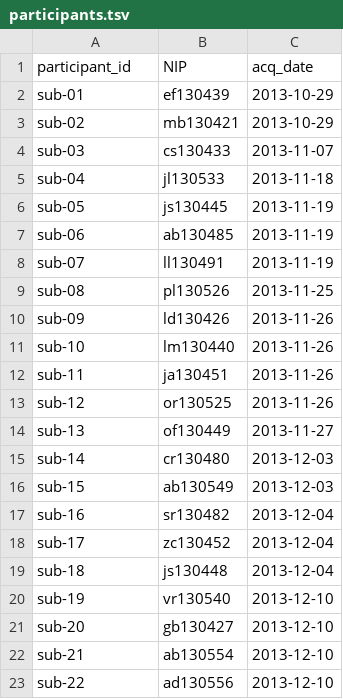
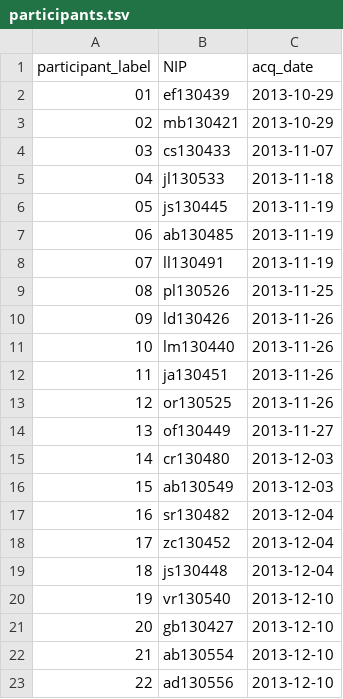
Before and after one commit to neurospin/unicog, a TSV file: bids/test_dataset/exp_info/participants.tsv, drawn as a sheet.

```diff
--- a/bids/test_dataset/exp_info/participants.tsv
+++ b/bids/test_dataset/exp_info/participants.tsv
@@ -1,23 +1,23 @@
-participant_id	NIP	acq_date
-sub-01	ef130439	2013-10-29
-sub-02	mb130421	2013-10-29
-sub-03	cs130433	2013-11-07
-sub-04	jl130533	2013-11-18
-sub-05	js130445	2013-11-19
-sub-06	ab130485	2013-11-19
-sub-07	ll130491	2013-11-19
-sub-08	pl130526	2013-11-25
-sub-09	ld130426	2013-11-26
-sub-10	lm130440	2013-11-26
-sub-11	ja130451	2013-11-26
-sub-12	or130525	2013-11-26
-sub-13	of130449	2013-11-27
-sub-14	cr130480	2013-12-03
-sub-15	ab130549	2013-12-03
-sub-16	sr130482	2013-12-04
-sub-17	zc130452	2013-12-04
-sub-18	js130448	2013-12-04
-sub-19	vr130540	2013-12-10
-sub-20	gb130427	2013-12-10
-sub-21	ab130554	2013-12-10
-sub-22	ad130556	2013-12-10
+participant_label	NIP	acq_date
+01	ef130439	2013-10-29
+02	mb130421	2013-10-29
+03	cs130433	2013-11-07
+04	jl130533	2013-11-18
+05	js130445	2013-11-19
+06	ab130485	2013-11-19
+07	ll130491	2013-11-19
+08	pl130526	2013-11-25
+09	ld130426	2013-11-26
+10	lm130440	2013-11-26
+11	ja130451	2013-11-26
+12	or130525	2013-11-26
+13	of130449	2013-11-27
+14	cr130480	2013-12-03
+15	ab130549	2013-12-03
+16	sr130482	2013-12-04
+17	zc130452	2013-12-04
+18	js130448	2013-12-04
+19	vr130540	2013-12-10
+20	gb130427	2013-12-10
+21	ab130554	2013-12-10
+22	ad130556	2013-12-10
```
Also changed, not shown: 5 other files.
